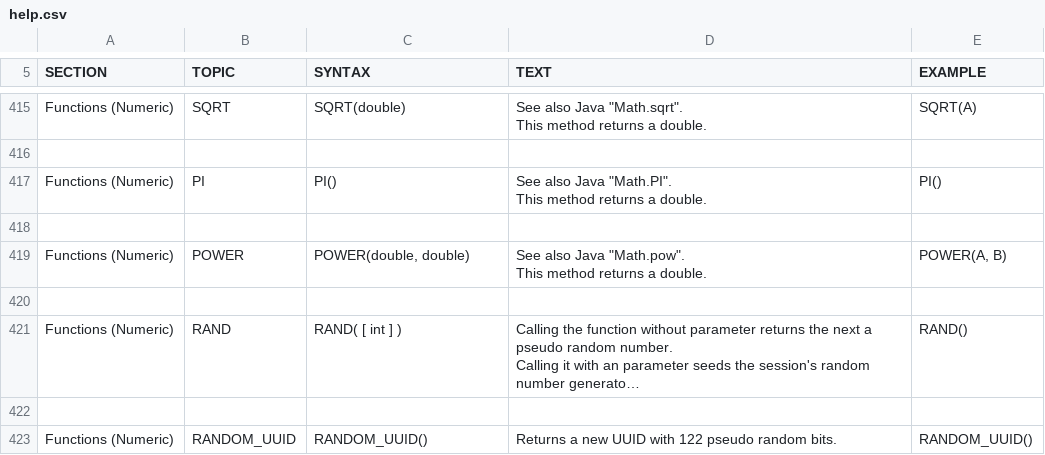
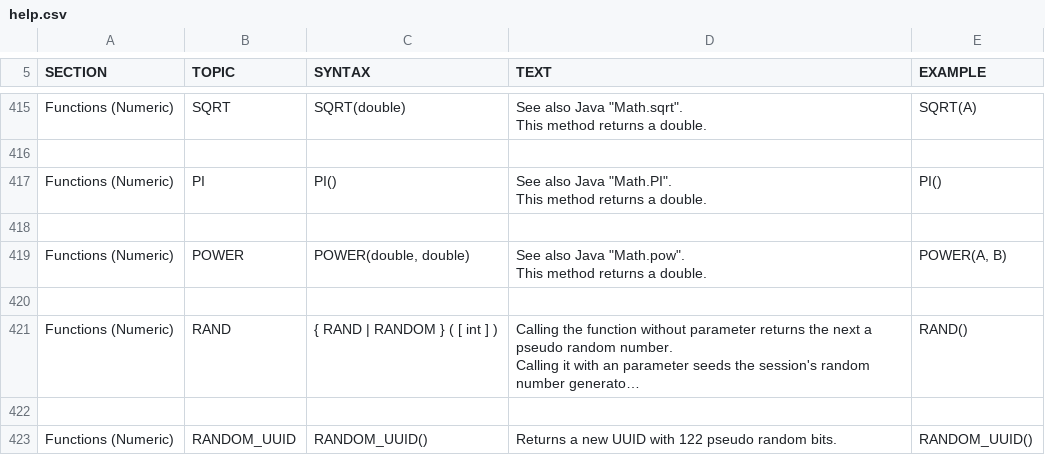
Before and after one commit to yudis/h2database, a CSV file: src/docsrc/help/help.csv, drawn as a sheet; only a part is shown, gaps mark what is left out; long unchanged cells end in …; the diff names each change by its address in the sheet, - before the commit and + after, or states it on an @@ line.

Commit message:
Improved PostgreSQL compatibility: support for RANDOM() in addition to RAND().
git-svn-id: http://h2database.googlecode.com/svn/trunk/h2@3596 e6896862-9d19-0410-bfb3-e9fa5d50e656

```diff
--- a/src/docsrc/help/help.csv
+++ b/src/docsrc/help/help.csv
-C421 (SYNTAX): RAND( [ int ] )
+C421 (SYNTAX): { RAND | RANDOM } ( [ int ] )
```
Also changed, not shown: 3 other files.
